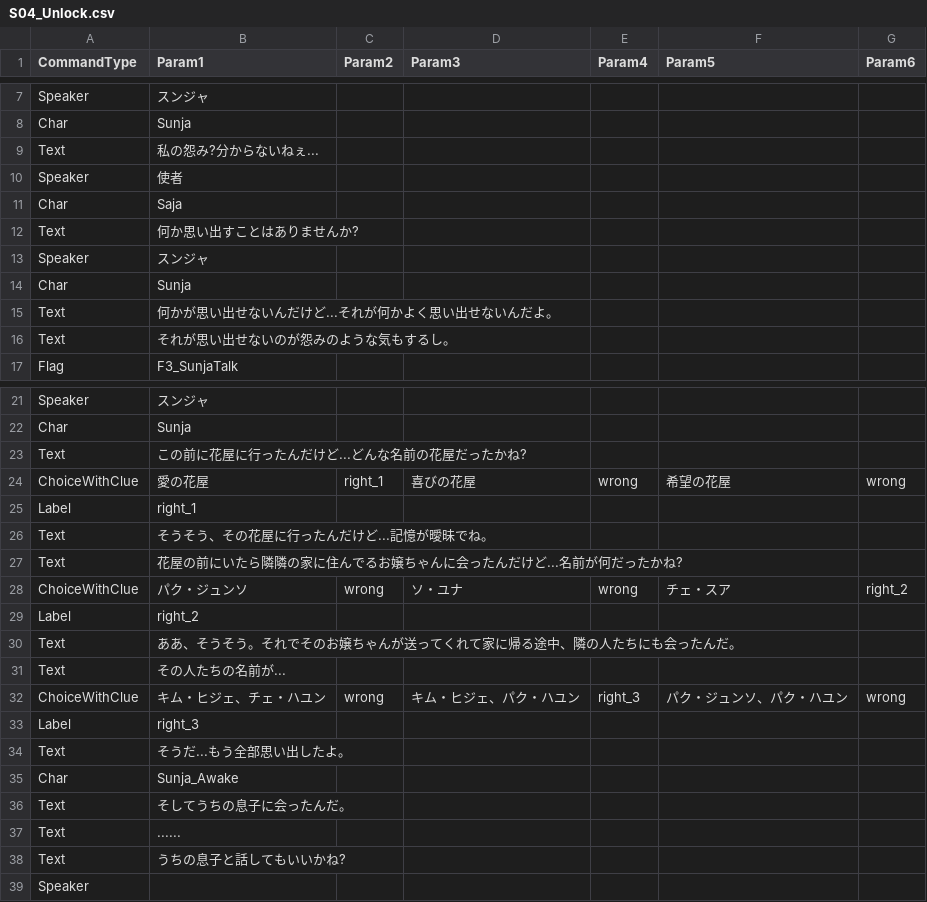
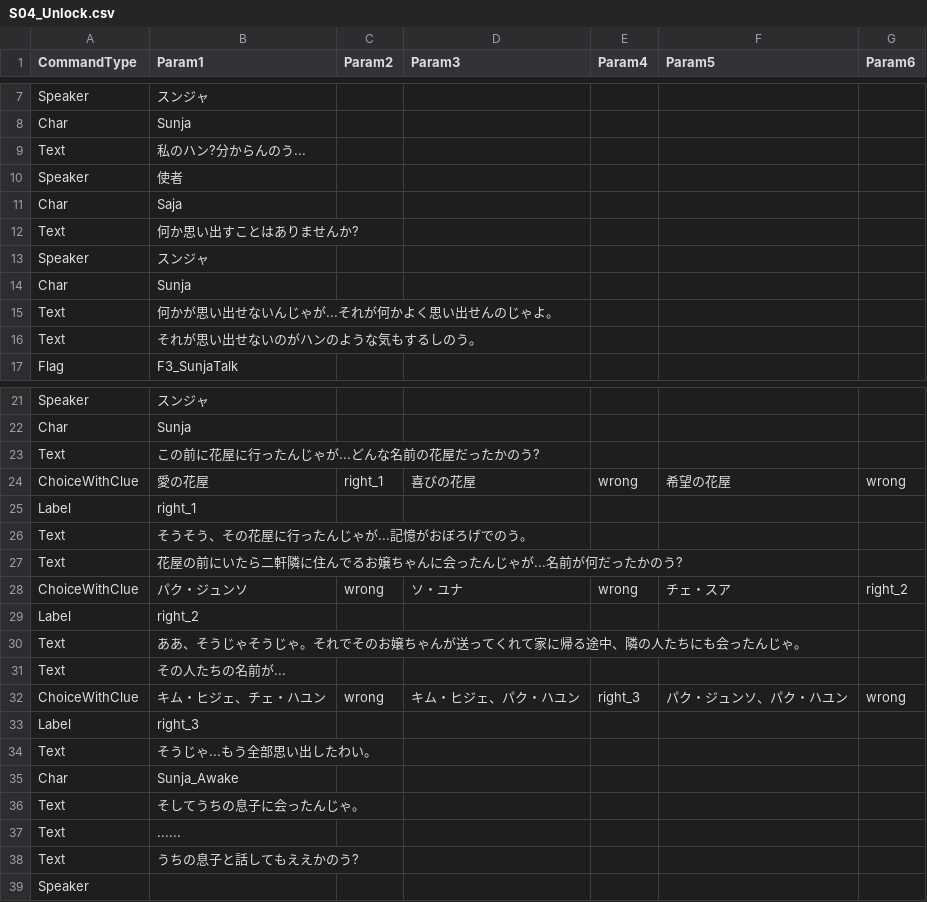
Before and after one commit to devAdaid/WaveStory, a CSV file: Assets/Resources/Dialogues_ja/S04_Unlock.csv, drawn as a sheet; only a part is shown, gaps mark what is left out; the diff covers the shown part only.

```diff
--- a/Assets/Resources/Dialogues_ja/S04_Unlock.csv
+++ b/Assets/Resources/Dialogues_ja/S04_Unlock.csv
@@ -8,3 +8,3 @@ Speaker,スンジャ,,,,,
 Char,Sunja,,,,,
-Text,私の怨み?分からないねぇ...,,,,,
+Text,私のハン?分からんのう...,,,,,
 Speaker,使者,,,,,
@@ -14,4 +14,4 @@ Speaker,スンジャ,,,,,
 Char,Sunja,,,,,
-Text,何かが思い出せないんだけど...それが何かよく思い出せないんだよ。,,,,,
-Text,それが思い出せないのが怨みのような気もするし。,,,,,
+Text,何かが思い出せないんじゃが...それが何かよく思い出せんのじゃよ。,,,,,
+Text,それが思い出せないのがハンのような気もするしのう。,,,,,
 Flag,F3_SunjaTalk,,,,,
@@ -22,10 +22,10 @@ Speaker,スンジャ,,,,,
 Char,Sunja,,,,,
-Text,この前に花屋に行ったんだけど...どんな名前の花屋だったかね?,,,,,
+Text,この前に花屋に行ったんじゃが...どんな名前の花屋だったかのう?,,,,,
 ChoiceWithClue,愛の花屋,right_1,喜びの花屋,wrong,希望の花屋,wrong
 Label,right_1,,,,,
-Text,そうそう、その花屋に行ったんだけど...記憶が曖昧でね。,,,,,
-Text,花屋の前にいたら隣隣の家に住んでるお嬢ちゃんに会ったんだけど...名前が何だったかね?,,,,,
+Text,そうそう、その花屋に行ったんじゃが...記憶がおぼろげでのう。,,,,,
+Text,花屋の前にいたら二軒隣に住んでるお嬢ちゃんに会ったんじゃが...名前が何だったかのう?,,,,,
 ChoiceWithClue,パク・ジュンソ,wrong,ソ・ユナ,wrong,チェ・スア,right_2
 Label,right_2,,,,,
-Text,ああ、そうそう。それでそのお嬢ちゃんが送ってくれて家に帰る途中、隣の人たちにも会ったんだ。,,,,,
+Text,ああ、そうじゃそうじゃ。それでそのお嬢ちゃんが送ってくれて家に帰る途中、隣の人たちにも会ったんじゃ。,,,,,
 Text,その人たちの名前が...,,,,,
@@ -33,7 +33,7 @@ ChoiceWithClue,キム・ヒジェ、チェ・ハユン,wrong,キム・ヒジェ
 Label,right_3,,,,,
-Text,そうだ...もう全部思い出したよ。,,,,,
+Text,そうじゃ...もう全部思い出したわい。,,,,,
 Char,Sunja_Awake,,,,,
-Text,そしてうちの息子に会ったんだ。,,,,,
+Text,そしてうちの息子に会ったんじゃ。,,,,,
 Text,......,,,,,
-Text,うちの息子と話してもいいかね?,,,,,
+Text,うちの息子と話してもええかのう?,,,,,
 Speaker,,,,,,
```
Also changed, not shown: 1 edited cell elsewhere in this file, Assets/Resources/Dialogues_ja/S01_Unlock.csv, Assets/Resources/Dialogues_ja/S05_Unlock.csv, 7 other files.
